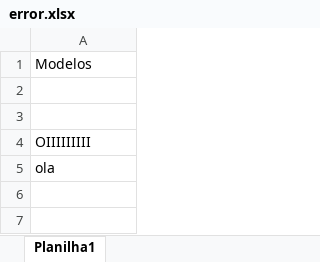
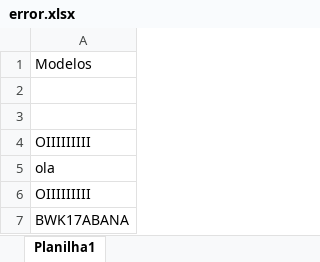
Before and after one commit to Camargos-Erick/web-scraping, an Excel workbook: error.xlsx, sheet Planilha1, drawn as a sheet; values as stored, in another font and other column widths than the file's, no borders; the diff names each change by its address in the sheet, - before the commit and + after, or states it on an @@ line.

Commit message:
Changes to be committed: 	modified:   __pycache__/libCrud.cpython-311.pyc 	modified:   data.db 	modified:   error.xlsx 	modified:   libCrud.py 	modified:   scrapt-xls.py

```diff
--- a/error.xlsx (sheet Planilha1)
+++ b/error.xlsx (sheet Planilha1)
+row 6: OIIIIIIIII
+row 7: BWK17ABANA
```
Also changed, not shown: 3 other files.
